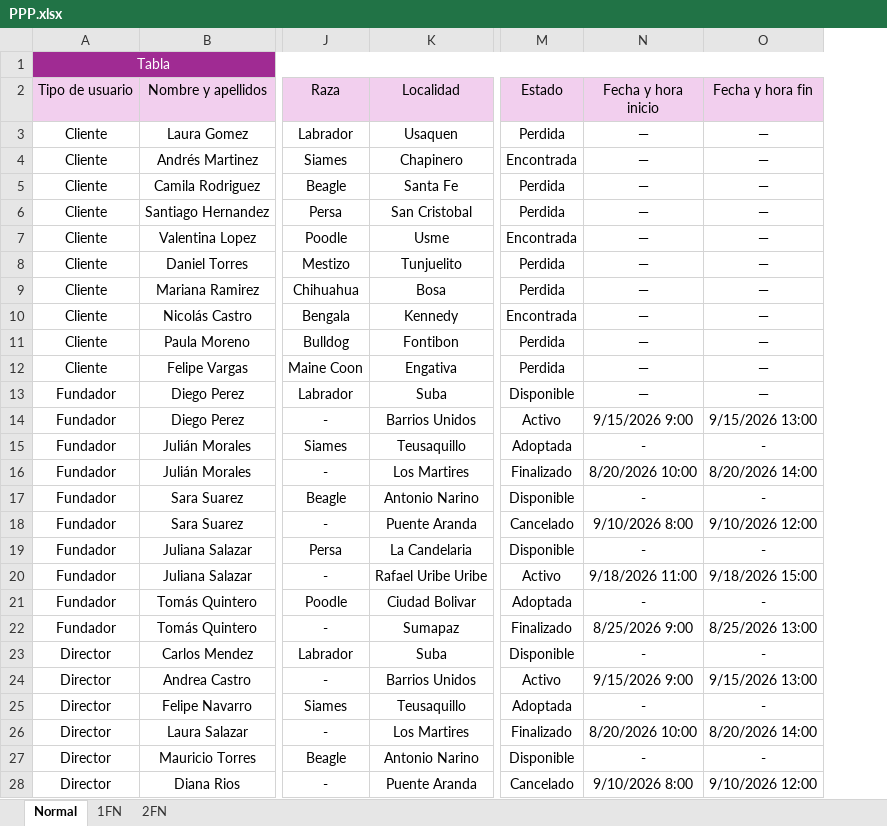
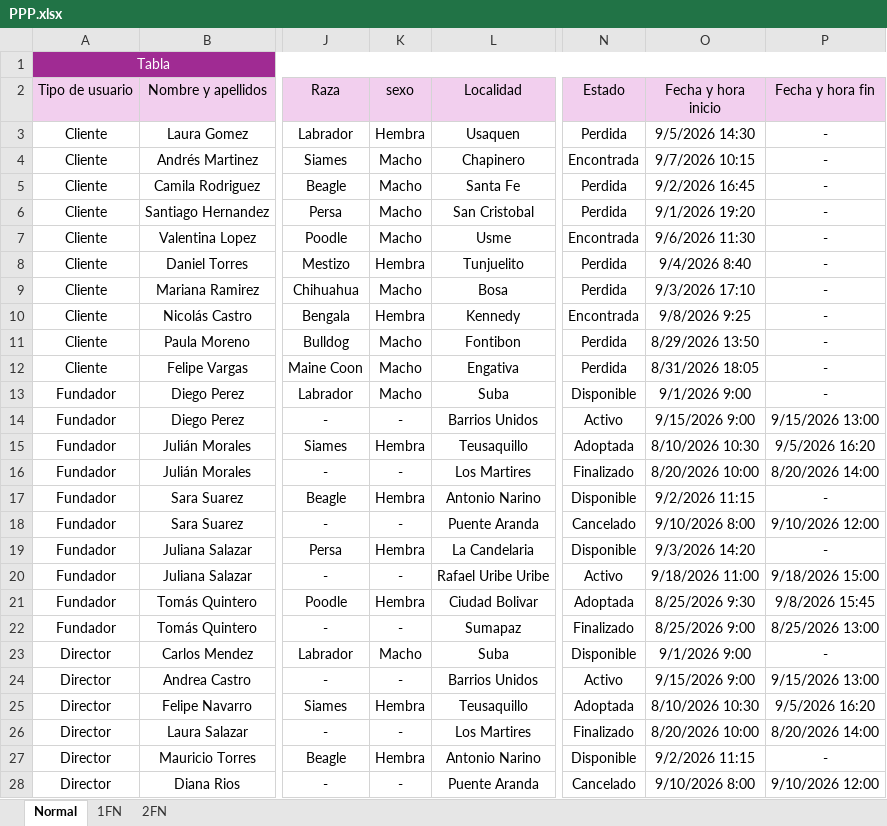
Before and after one commit to Angelcbbc/PROYECTO_ADSO_KJGA, an Excel workbook: 2.DIAGRAMAS/PPP.xlsx, sheet Normal, drawn as a sheet; only a part is shown, gaps mark what is left out; values as stored, in another font and other column widths than the file's, no borders; addresses are those after the commit; the diff covers the shown part only; the diff names each change by its address in the sheet, - before the commit and + after, or states it on an @@ line.

```diff
--- a/2.DIAGRAMAS/PPP.xlsx (sheet Normal)
+++ b/2.DIAGRAMAS/PPP.xlsx (sheet Normal)
+column K (sexo), rows 3-28: Hembra | Macho | Macho | Macho | Macho | Hembra | Macho | Hembra | Macho | Macho | Macho | - | Hembra | - | Hembra | - | Hembra | - | Hembra | - | Macho | - | Hembra | - | Hembra | -
-O3 (Fecha y hora inicio): —
+O3 (Fecha y hora inicio): 9/5/2026 14:30
-P3:P13 (Fecha y hora fin): —
+P3:P13 (Fecha y hora fin): -
-O4 (Fecha y hora inicio): —
+O4 (Fecha y hora inicio): 9/7/2026 10:15
-O5 (Fecha y hora inicio): —
+O5 (Fecha y hora inicio): 9/2/2026 16:45
-O6 (Fecha y hora inicio): —
+O6 (Fecha y hora inicio): 9/1/2026 19:20
-O7 (Fecha y hora inicio): —
+O7 (Fecha y hora inicio): 9/6/2026 11:30
-O8 (Fecha y hora inicio): —
+O8 (Fecha y hora inicio): 9/4/2026 8:40
-O9 (Fecha y hora inicio): —
+O9 (Fecha y hora inicio): 9/3/2026 17:10
-O10 (Fecha y hora inicio): —
+O10 (Fecha y hora inicio): 9/8/2026 9:25
-O11 (Fecha y hora inicio): —
+O11 (Fecha y hora inicio): 8/29/2026 13:50
-O12 (Fecha y hora inicio): —
+O12 (Fecha y hora inicio): 8/31/2026 18:05
-O13 (Fecha y hora inicio): —
+O13 (Fecha y hora inicio): 9/1/2026 9:00
-O15 (Fecha y hora inicio): -
+O15 (Fecha y hora inicio): 8/10/2026 10:30
-P15 (Fecha y hora fin): -
+P15 (Fecha y hora fin): 9/5/2026 16:20
-O17 (Fecha y hora inicio): -
+O17 (Fecha y hora inicio): 9/2/2026 11:15
-O19 (Fecha y hora inicio): -
+O19 (Fecha y hora inicio): 9/3/2026 14:20
-O21 (Fecha y hora inicio): -
+O21 (Fecha y hora inicio): 8/25/2026 9:30
-P21 (Fecha y hora fin): -
+P21 (Fecha y hora fin): 9/8/2026 15:45
-O23 (Fecha y hora inicio): -
+O23 (Fecha y hora inicio): 9/1/2026 9:00
-O25 (Fecha y hora inicio): -
+O25 (Fecha y hora inicio): 8/10/2026 10:30
-P25 (Fecha y hora fin): -
+P25 (Fecha y hora fin): 9/5/2026 16:20
-O27 (Fecha y hora inicio): -
+O27 (Fecha y hora inicio): 9/2/2026 11:15
```
Also changed, not shown: 3 edited cells elsewhere in this sheet, sheet 2FN, sheet 1FN, 2 other files.
